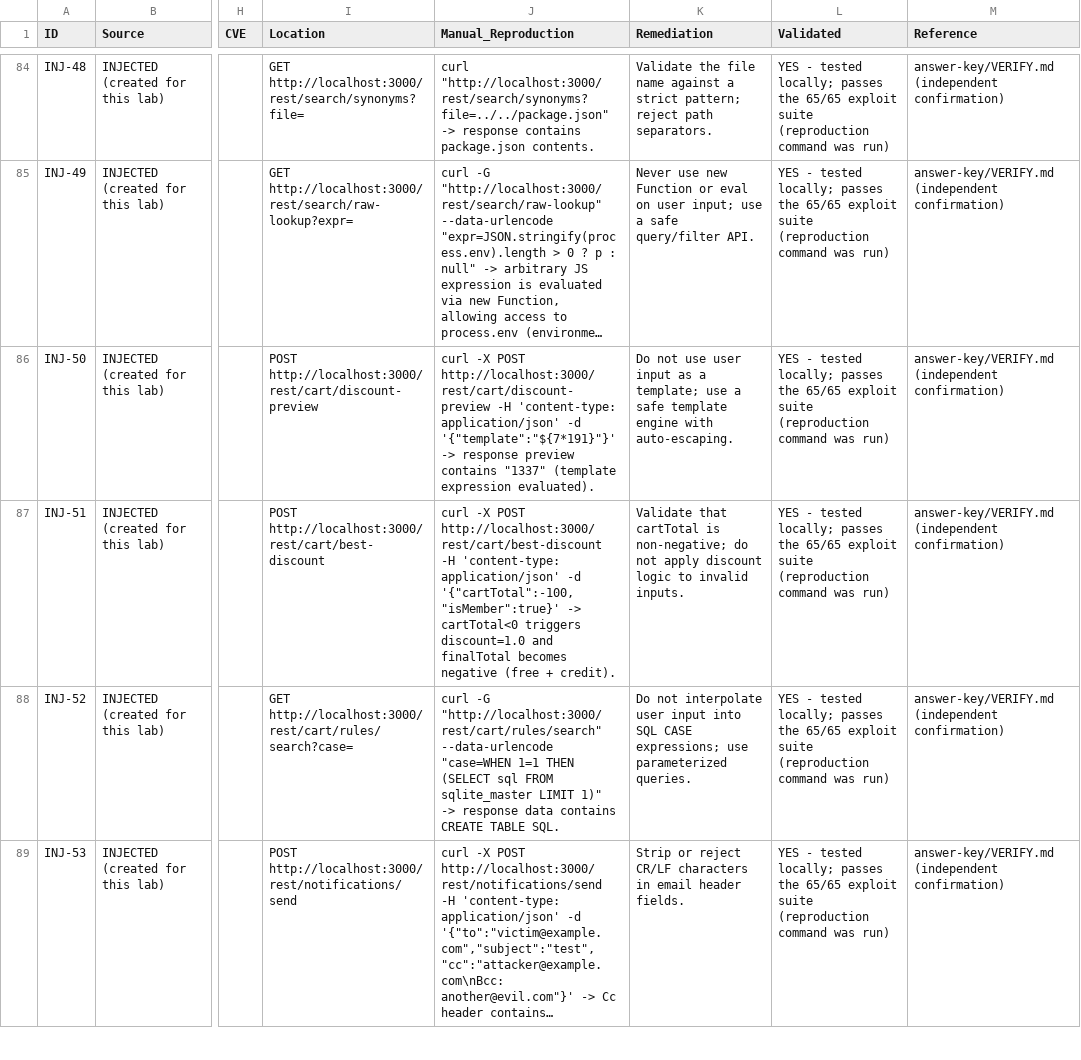
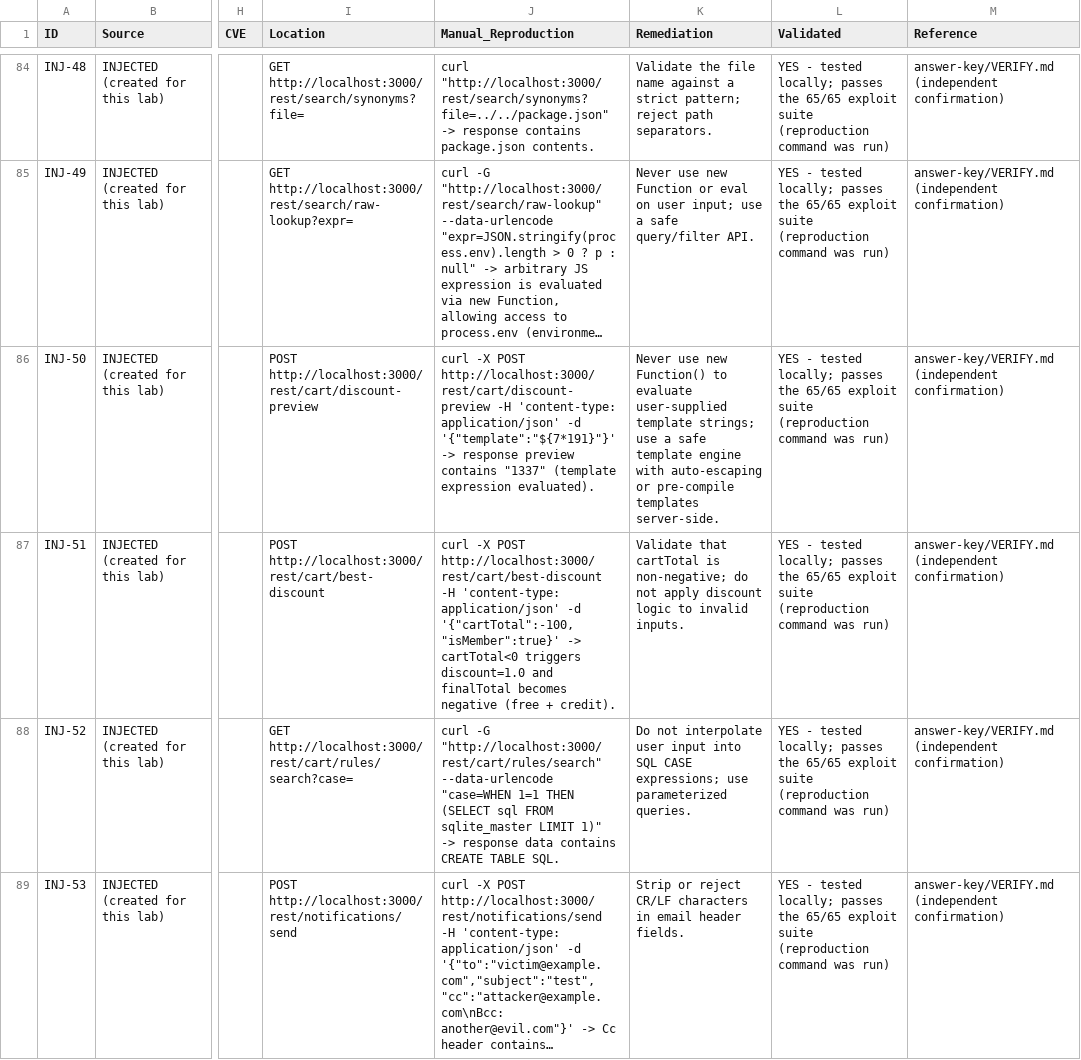
Before and after one commit to matt122333/juice-shop-annex, a CSV file: answer-key/vulnerabilities.csv, drawn as a sheet; only a part is shown, gaps mark what is left out; long unchanged cells end in …; the diff covers the shown part only; the diff names each change by its address in the sheet, - before the commit and + after, or states it on an @@ line.

Commit message:
Improve human readability of answer key
- INJ-14: Added explicit curl commands for both steps of the reset
  code brute-force (previously just described the process)
- INJ-26, INJ-54: Simplified shell escaping (removed quote-in-quote
  patterns that are hard for humans to copy-paste)
- INJ-50, INJ-54, INJ-61: Made remediation more specific (added
  concrete code-level fixes like 'check notification.userId ===
  requesting user id')

Verified against live Juice Shop v20.2.0:
- All 65/65 exploit tests pass
- All 50 new curl commands from CSV produce expected output
- All 35/35 vulnerable deps detected by npm audit
- All 65 IDs present in VERIFY.md source-reading table
- All CSV rows have 17 columns (no malformed rows)

```diff
--- a/answer-key/vulnerabilities.csv
+++ b/answer-key/vulnerabilities.csv
-K86 (Remediation): Do not use user input as a template; use a safe template engine with auto-escaping.
+K86 (Remediation): Never use new Function() to evaluate user-supplied template strings; use a safe template engine with auto-escaping or pre-compile templates server-side.
```
Also changed, not shown: 5 edited cells elsewhere in this file.
